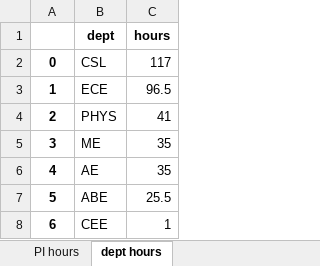
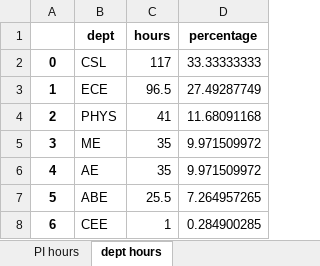
Before and after one commit to bo-rc/IRL-Lab-Utilization, an Excel workbook: output/2017-7.xlsx, sheet dept hours, drawn as a sheet; values as stored, in another font and other column widths than the file's, no borders; the diff names each change by its address in the sheet, - before the commit and + after, or states it on an @@ line.

```diff
--- a/output/2017-7.xlsx (sheet dept hours)
+++ b/output/2017-7.xlsx (sheet dept hours)
+column D (percentage), rows 2-8: 33.33333333 | 27.49287749 | 11.68091168 | 9.971509972 | 9.971509972 | 7.264957265 | 0.284900285
```
Also changed, not shown: sheet PI hours, output/2016-11.xlsx, output/2016-12.xlsx, 43 other files.
